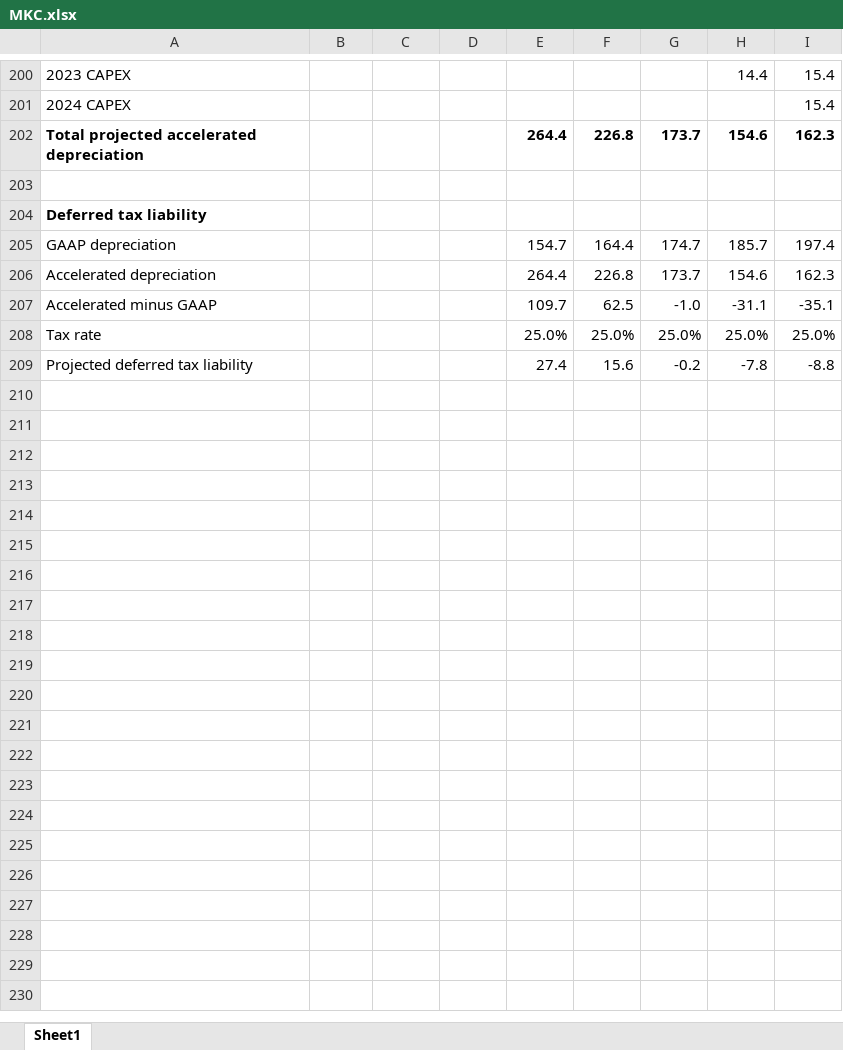
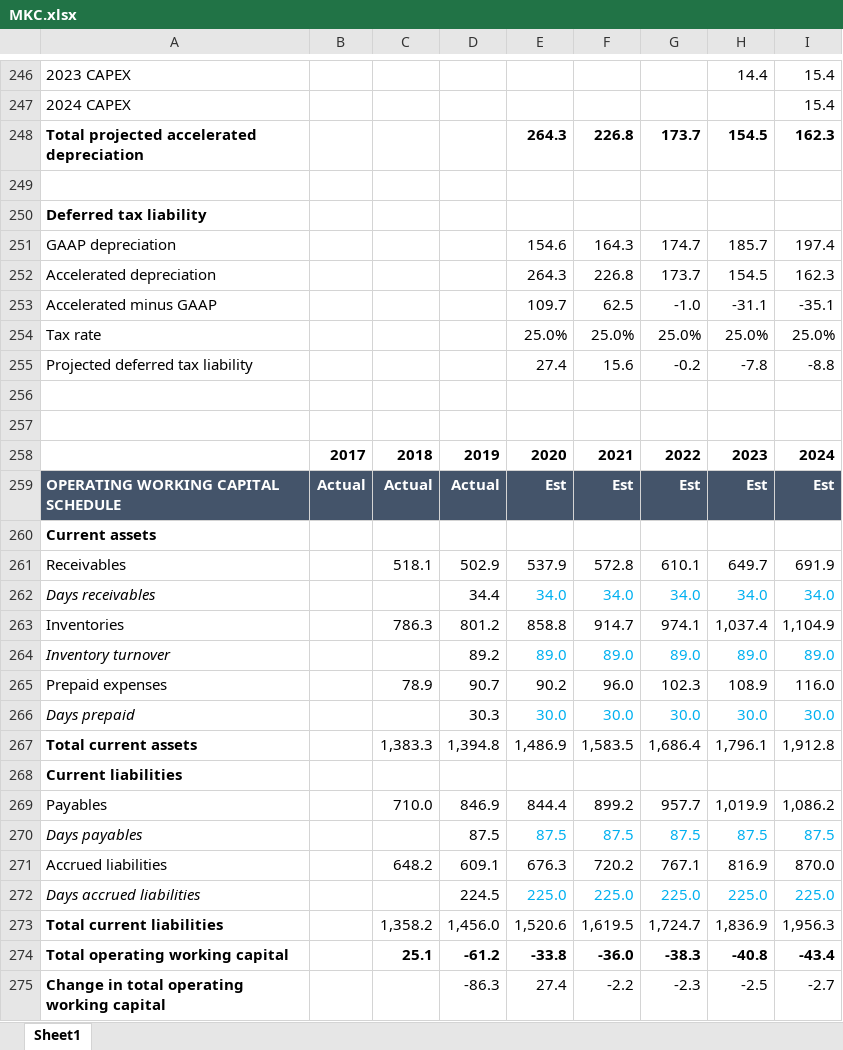
Before and after one commit to FIM-Expert/python-academy, an Excel workbook: MKC.xlsx, sheet Sheet1, drawn as a sheet; only a part is shown, gaps mark what is left out; values as stored, in another font and other column widths than the file's, no borders; addresses are those after the commit; the diff covers the shown part only; the diff names each change by its address in the sheet, - before the commit and + after, or states it on an @@ line.

```diff
--- a/MKC.xlsx (sheet Sheet1)
+++ b/MKC.xlsx (sheet Sheet1)
-E248: 264.4
+E248: 264.3
-H248: 154.6
+H248: 154.5
-E251: 154.7
+E251: 154.6
-F251: 164.4
+F251: 164.3
-E252: 264.4
+E252: 264.3
-H252: 154.6
+H252: 154.5
+row 256: (empty)
+row 257: (empty)
+row 258:  | 2017 | 2018 | 2019 | 2020 | 2021 | 2022 | 2023 | 2024
+row 259: OPERATING WORKING CAPITAL SCHEDULE | Actual | Actual | Actual | Est | Est | Est | Est | Est
+row 260: Current assets
+row 261: Receivables |  | 518.1 | 502.9 | 537.9 | 572.8 | 610.1 | 649.7 | 691.9
+row 262: Days receivables |  |  | 34.4 | 34.0 | 34.0 | 34.0 | 34.0 | 34.0
+row 263: Inventories |  | 786.3 | 801.2 | 858.8 | 914.7 | 974.1 | 1,037.4 | 1,104.9
+row 264: Inventory turnover |  |  | 89.2 | 89.0 | 89.0 | 89.0 | 89.0 | 89.0
+row 265: Prepaid expenses |  | 78.9 | 90.7 | 90.2 | 96.0 | 102.3 | 108.9 | 116.0
+row 266: Days prepaid |  |  | 30.3 | 30.0 | 30.0 | 30.0 | 30.0 | 30.0
+row 267: Total current assets |  | 1,383.3 | 1,394.8 | 1,486.9 | 1,583.5 | 1,686.4 | 1,796.1 | 1,912.8
+row 268: Current liabilities
+row 269: Payables |  | 710.0 | 846.9 | 844.4 | 899.2 | 957.7 | 1,019.9 | 1,086.2
+row 270: Days payables |  |  | 87.5 | 87.5 | 87.5 | 87.5 | 87.5 | 87.5
+row 271: Accrued liabilities |  | 648.2 | 609.1 | 676.3 | 720.2 | 767.1 | 816.9 | 870.0
+row 272: Days accrued liabilities |  |  | 224.5 | 225.0 | 225.0 | 225.0 | 225.0 | 225.0
+row 273: Total current liabilities |  | 1,358.2 | 1,456.0 | 1,520.6 | 1,619.5 | 1,724.7 | 1,836.9 | 1,956.3
+row 274: Total operating working capital |  | 25.1 | -61.2 | -33.8 | -36.0 | -38.3 | -40.8 | -43.4
+row 275: Change in total operating working capital |  |  | -86.3 | 27.4 | -2.2 | -2.3 | -2.5 | -2.7
```
Also changed, not shown: 46 added rows, 43 edited cells and cell formats elsewhere in this sheet, formulas that keep their value, 4 other files.
